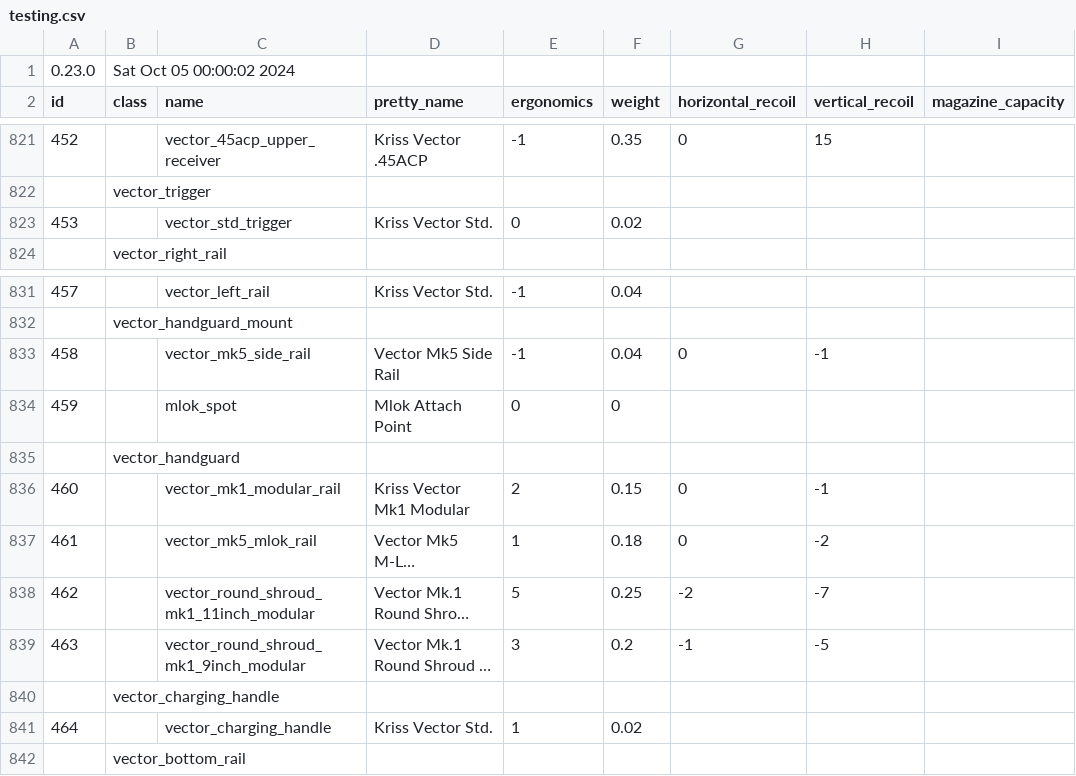
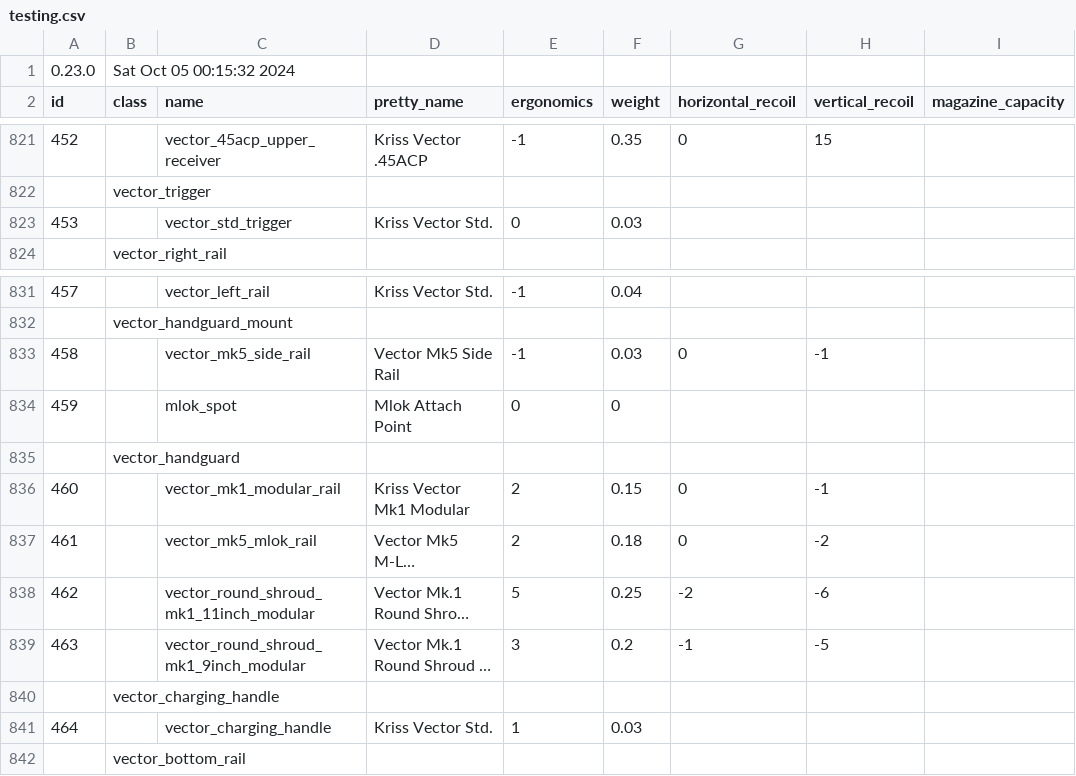
Before and after one commit to refact0r/deadline-balancing, a CSV file: testing.csv, drawn as a sheet; only a part is shown, gaps mark what is left out; long unchanged cells end in …; the diff names each change by its address in the sheet, - before the commit and + after, or states it on an @@ line.

```diff
--- a/testing.csv
+++ b/testing.csv
-B1 (class): Sat Oct 05 00:00:02 2024
+B1 (class): Sat Oct 05 00:15:32 2024
-F823 (weight): 0.02
+F823 (weight): 0.03
-F833 (weight): 0.04
+F833 (weight): 0.03
-E837 (ergonomics): 1
+E837 (ergonomics): 2
-H838 (vertical_recoil): -7
+H838 (vertical_recoil): -6
-F841 (weight): 0.02
+F841 (weight): 0.03
```
Also changed, not shown: balancing.csv.
